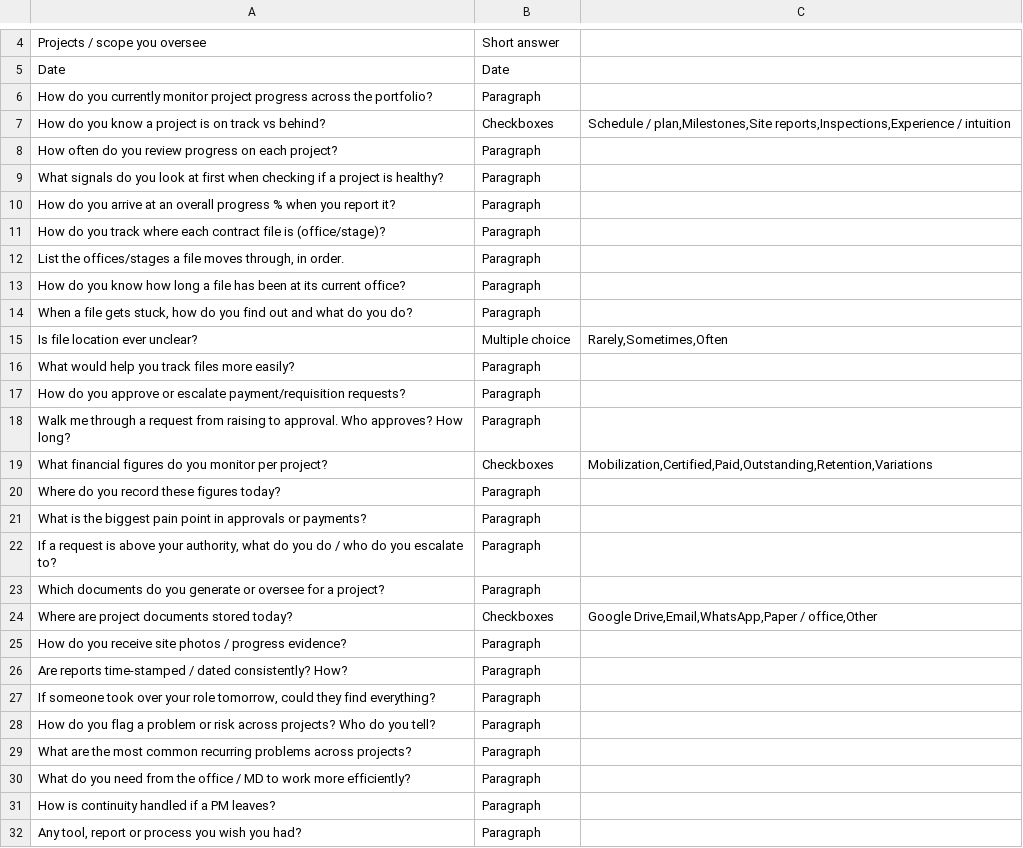
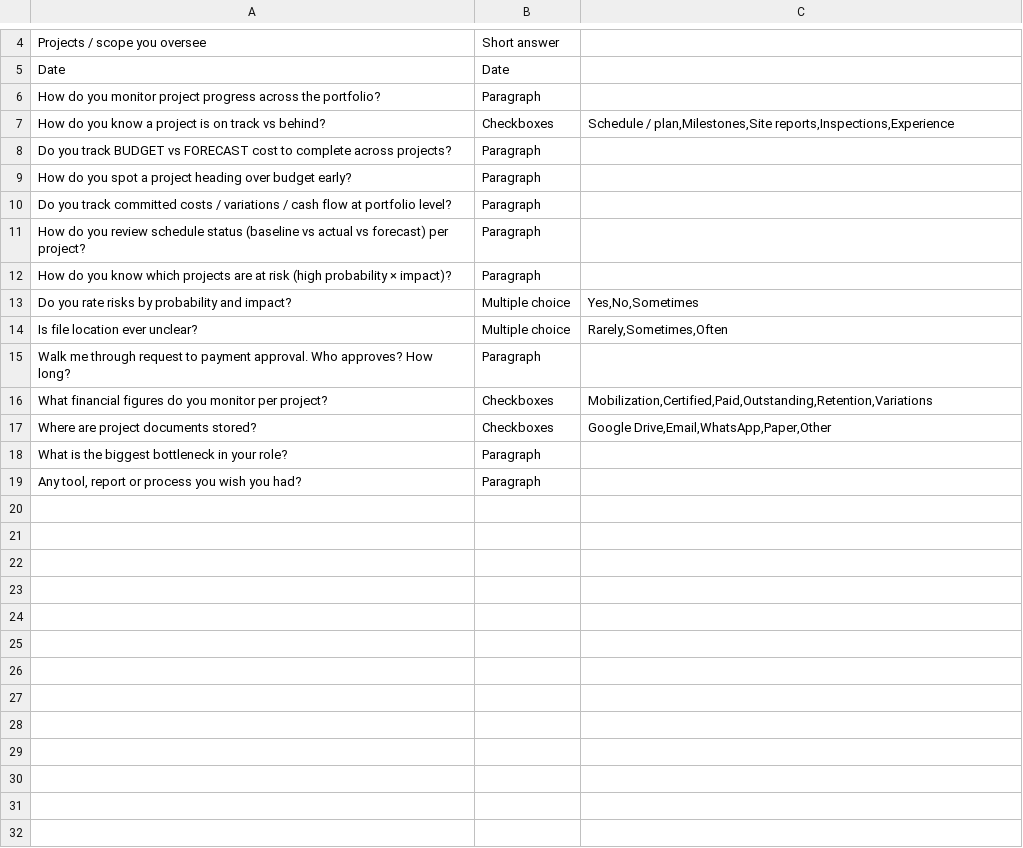
Before and after one commit to OpZoneware/Zonexa, a CSV file: GM_Process_Questionnaire.csv, drawn as a sheet; only a part is shown, gaps mark what is left out.

```diff
--- a/GM_Process_Questionnaire.csv
+++ b/GM_Process_Questionnaire.csv
@@ -5,28 +5,15 @@ Projects / scope you oversee,Short answer,
 Date,Date,
-How do you currently monitor project progress across the portfolio?,Paragraph,
-How do you know a project is on track vs behind?,Checkboxes,"Schedule / plan,Milestones,Site reports,Inspections,Experience / intuition"
-How often do you review progress on each project?,Paragraph,
-What signals do you look at first when checking if a project is healthy?,Paragraph,
-How do you arrive at an overall progress % when you report it?,Paragraph,
-How do you track where each contract file is (office/stage)?,Paragraph,
-"List the offices/stages a file moves through, in order.",Paragraph,
-How do you know how long a file has been at its current office?,Paragraph,
-"When a file gets stuck, how do you find out and what do you do?",Paragraph,
+How do you monitor project progress across the portfolio?,Paragraph,
+How do you know a project is on track vs behind?,Checkboxes,"Schedule / plan,Milestones,Site reports,Inspections,Experience"
+Do you track BUDGET vs FORECAST cost to complete across projects?,Paragraph,
+How do you spot a project heading over budget early?,Paragraph,
+Do you track committed costs / variations / cash flow at portfolio level?,Paragraph,
+How do you review schedule status (baseline vs actual vs forecast) per project?,Paragraph,
+How do you know which projects are at risk (high probability × impact)?,Paragraph,
+Do you rate risks by probability and impact?,Multiple choice,"Yes,No,Sometimes"
 Is file location ever unclear?,Multiple choice,"Rarely,Sometimes,Often"
-What would help you track files more easily?,Paragraph,
-How do you approve or escalate payment/requisition requests?,Paragraph,
-Walk me through a request from raising to approval. Who approves? How long?,Paragraph,
+Walk me through request to payment approval. Who approves? How long?,Paragraph,
 What financial figures do you monitor per project?,Checkboxes,"Mobilization,Certified,Paid,Outstanding,Retention,Variations"
-Where do you record these figures today?,Paragraph,
-What is the biggest pain point in approvals or payments?,Paragraph,
-"If a request is above your authority, what do you do / who do you escalate to?",Paragraph,
-Which documents do you generate or oversee for a project?,Paragraph,
-Where are project documents stored today?,Checkboxes,"Google Drive,Email,WhatsApp,Paper / office,Other"
-How do you receive site photos / progress evidence?,Paragraph,
-Are reports time-stamped / dated consistently? How?,Paragraph,
-"If someone took over your role tomorrow, could they find everything?",Paragraph,
-How do you flag a problem or risk across projects? Who do you tell?,Paragraph,
-What are the most common recurring problems across projects?,Paragraph,
-What do you need from the office / MD to work more efficiently?,Paragraph,
-How is continuity handled if a PM leaves?,Paragraph,
+Where are project documents stored?,Checkboxes,"Google Drive,Email,WhatsApp,Paper,Other"
+What is the biggest bottleneck in your role?,Paragraph,
 "Any tool, report or process you wish you had?",Paragraph,
```
Also changed, not shown: Accounts_Process_Questionnaire.csv, ContractLead_Process_Questionnaire.csv, 8 other files.
